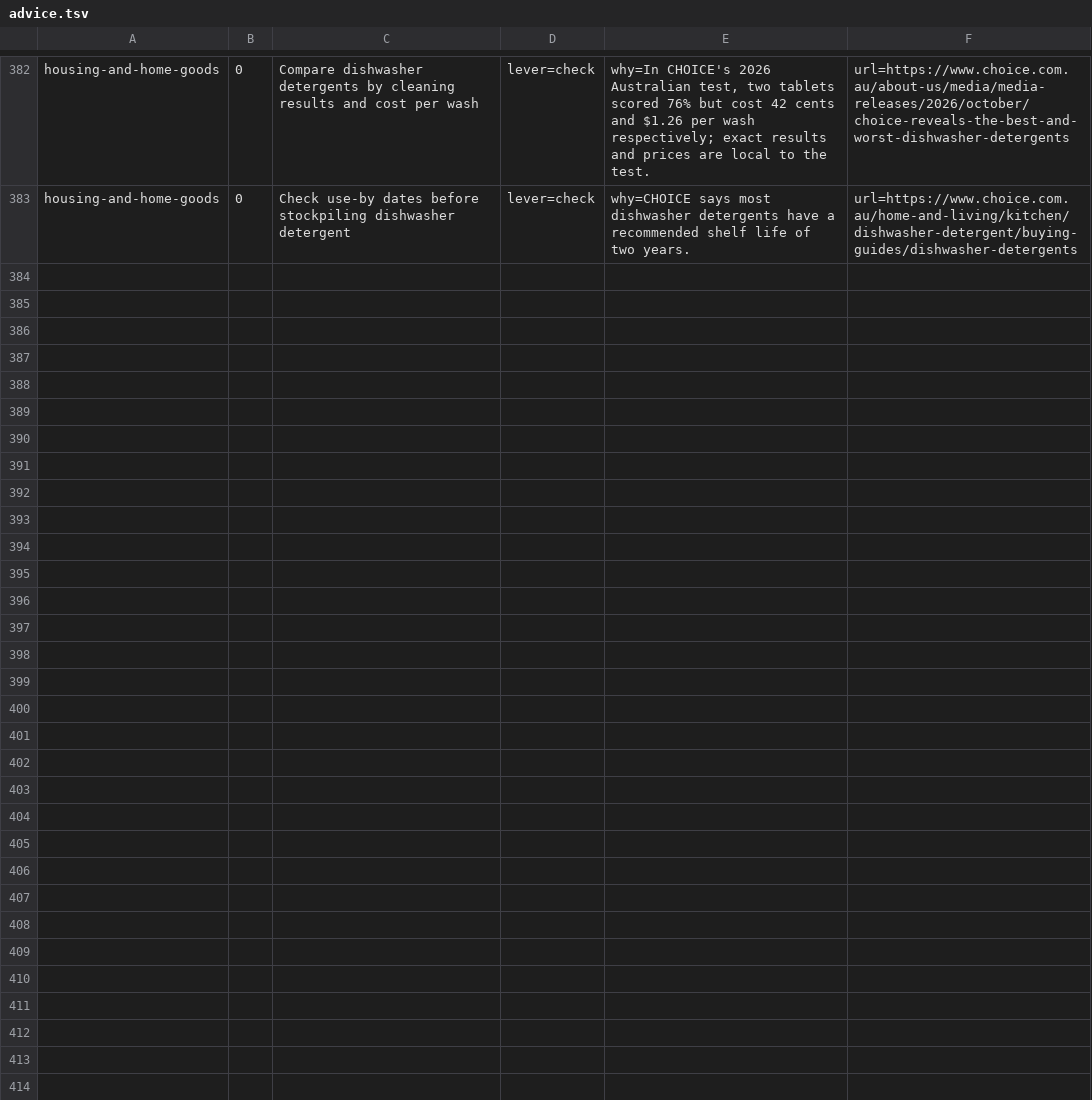
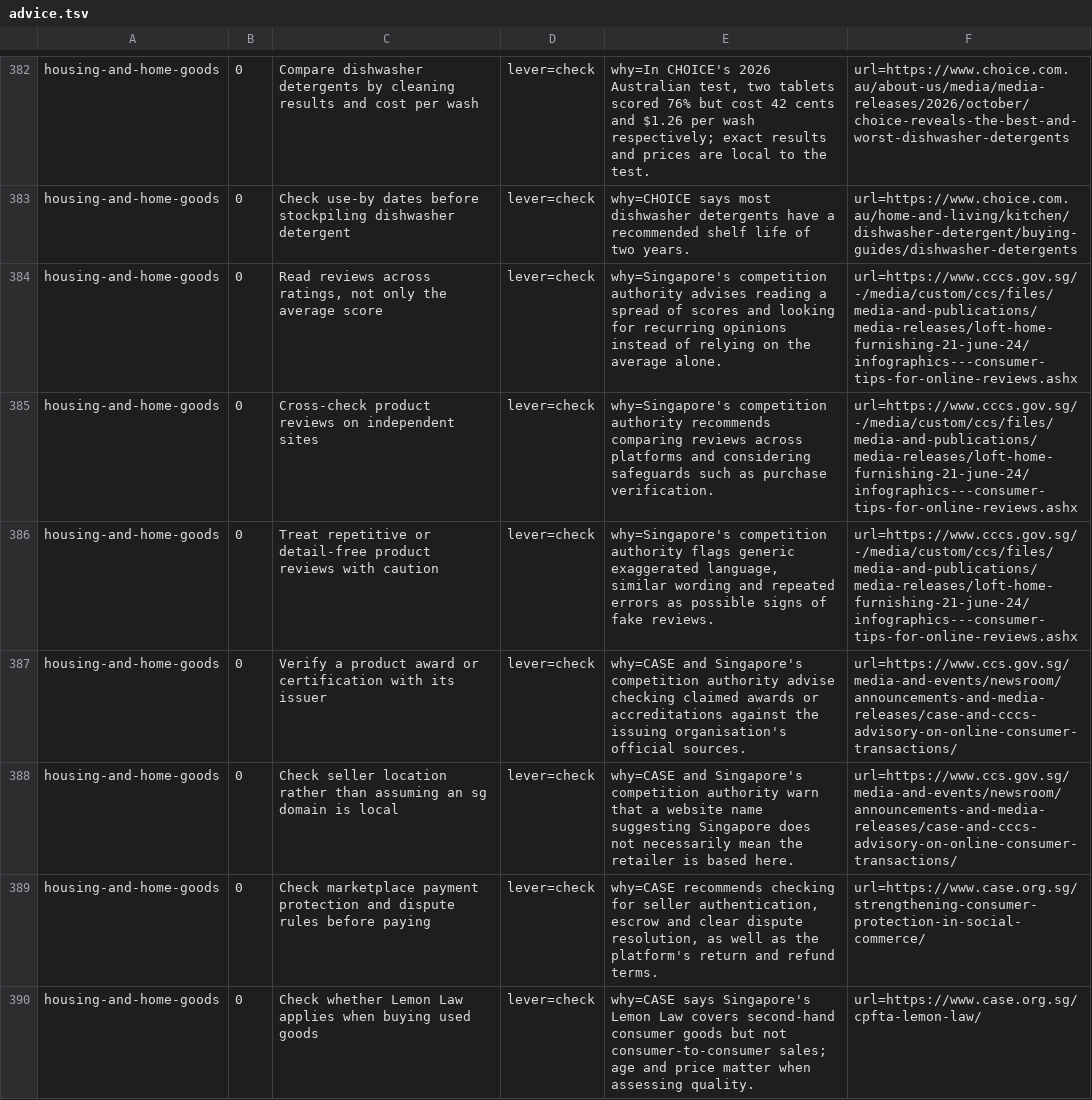
Before and after one commit to yujieteo/site, a TSV file: notes/advice.tsv, drawn as a sheet; only a part is shown, gaps mark what is left out; the diff names each change by its address in the sheet, - before the commit and + after, or states it on an @@ line.

Commit message:
Add practical online shopping quality checks (#73)

```diff
--- a/notes/advice.tsv
+++ b/notes/advice.tsv
+row 384: housing-and-home-goods | 0 | Read reviews across ratings, not only the average score | lever=check | why=Singapore's competition authority advises reading a spread of scores and looking for recurring opinions instead of relying on the average alone. | url=https://www.cccs.gov.sg/-/media/custom/ccs/files/media-and-publications/media-releases/loft-home-furnishing-21-june-24/infographics---consumer-tips-for-online-reviews.ashx
+row 385: housing-and-home-goods | 0 | Cross-check product reviews on independent sites | lever=check | why=Singapore's competition authority recommends comparing reviews across platforms and considering safeguards such as purchase verification. | url=https://www.cccs.gov.sg/-/media/custom/ccs/files/media-and-publications/media-releases/loft-home-furnishing-21-june-24/infographics---consumer-tips-for-online-reviews.ashx
+row 386: housing-and-home-goods | 0 | Treat repetitive or detail-free product reviews with caution | lever=check | why=Singapore's competition authority flags generic exaggerated language, similar wording and repeated errors as possible signs of fake reviews. | url=https://www.cccs.gov.sg/-/media/custom/ccs/files/media-and-publications/media-releases/loft-home-furnishing-21-june-24/infographics---consumer-tips-for-online-reviews.ashx
+row 387: housing-and-home-goods | 0 | Verify a product award or certification with its issuer | lever=check | why=CASE and Singapore's competition authority advise checking claimed awards or accreditations against the issuing organisation's official sources. | url=https://www.ccs.gov.sg/media-and-events/newsroom/announcements-and-media-releases/case-and-cccs-advisory-on-online-consumer-transactions/
+row 388: housing-and-home-goods | 0 | Check seller location rather than assuming an sg domain is local | lever=check | why=CASE and Singapore's competition authority warn that a website name suggesting Singapore does not necessarily mean the retailer is based here. | url=https://www.ccs.gov.sg/media-and-events/newsroom/announcements-and-media-releases/case-and-cccs-advisory-on-online-consumer-transactions/
+row 389: housing-and-home-goods | 0 | Check marketplace payment protection and dispute rules before paying | lever=check | why=CASE recommends checking for seller authentication, escrow and clear dispute resolution, as well as the platform's return and refund terms. | url=https://www.case.org.sg/strengthening-consumer-protection-in-social-commerce/
+row 390: housing-and-home-goods | 0 | Check whether Lemon Law applies when buying used goods | lever=check | why=CASE says Singapore's Lemon Law covers second-hand consumer goods but not consumer-to-consumer sales; age and price matter when assessing quality. | url=https://www.case.org.sg/cpfta-lemon-law/
```
